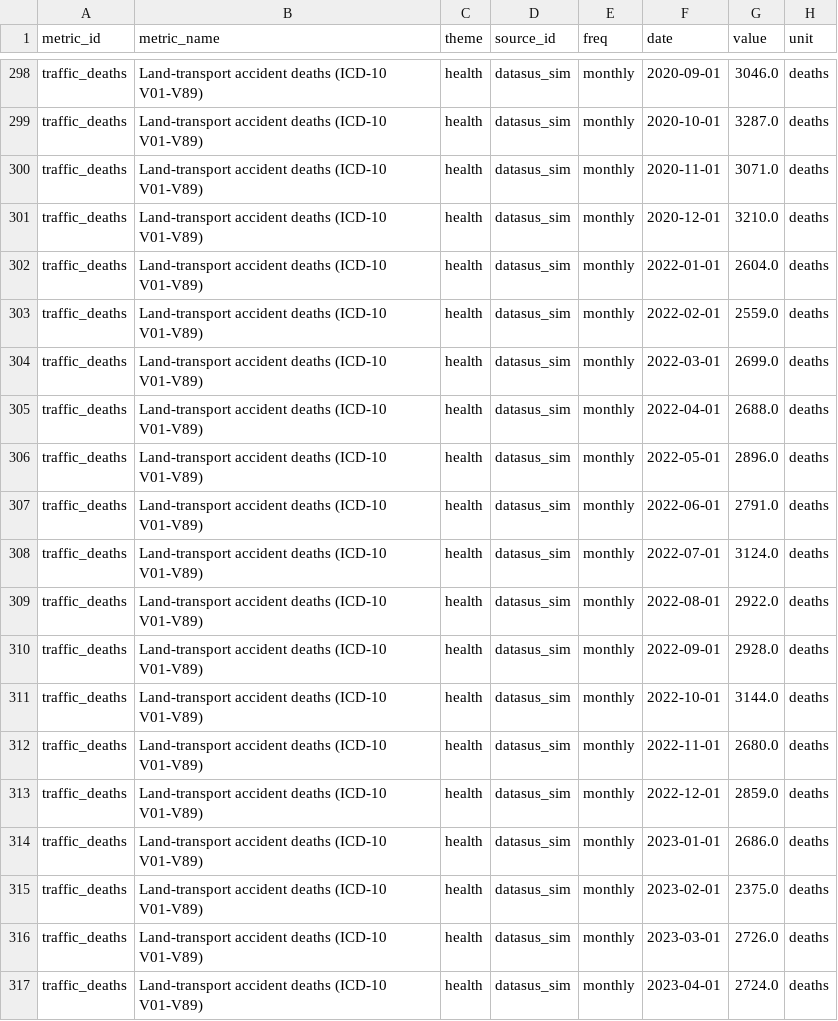
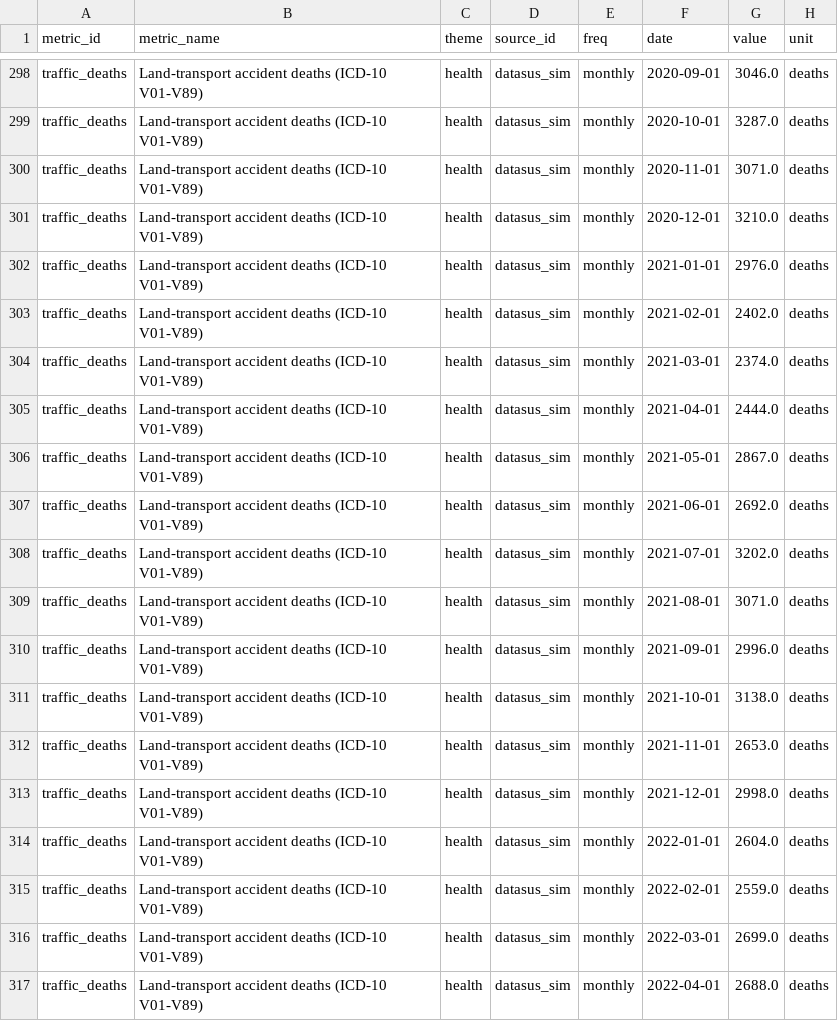
Before and after one commit to zkid18/brazil-macro, a CSV file: warehouse/bronze/native/traffic_deaths.csv, drawn as a sheet; only a part is shown, gaps mark what is left out; the shorter side is filled out with more unchanged rows; the diff names each change by its address in the sheet, - before the commit and + after, or states it on an @@ line.

```diff
--- a/warehouse/bronze/native/traffic_deaths.csv
+++ b/warehouse/bronze/native/traffic_deaths.csv
+row 302: traffic_deaths | Land-transport accident deaths (ICD-10 V01-V89) | health | datasus_sim | monthly | 2021-01-01 | 2976.0 | deaths
+row 303: traffic_deaths | Land-transport accident deaths (ICD-10 V01-V89) | health | datasus_sim | monthly | 2021-02-01 | 2402.0 | deaths
+row 304: traffic_deaths | Land-transport accident deaths (ICD-10 V01-V89) | health | datasus_sim | monthly | 2021-03-01 | 2374.0 | deaths
+row 305: traffic_deaths | Land-transport accident deaths (ICD-10 V01-V89) | health | datasus_sim | monthly | 2021-04-01 | 2444.0 | deaths
+row 306: traffic_deaths | Land-transport accident deaths (ICD-10 V01-V89) | health | datasus_sim | monthly | 2021-05-01 | 2867.0 | deaths
+row 307: traffic_deaths | Land-transport accident deaths (ICD-10 V01-V89) | health | datasus_sim | monthly | 2021-06-01 | 2692.0 | deaths
+row 308: traffic_deaths | Land-transport accident deaths (ICD-10 V01-V89) | health | datasus_sim | monthly | 2021-07-01 | 3202.0 | deaths
+row 309: traffic_deaths | Land-transport accident deaths (ICD-10 V01-V89) | health | datasus_sim | monthly | 2021-08-01 | 3071.0 | deaths
+row 310: traffic_deaths | Land-transport accident deaths (ICD-10 V01-V89) | health | datasus_sim | monthly | 2021-09-01 | 2996.0 | deaths
+row 311: traffic_deaths | Land-transport accident deaths (ICD-10 V01-V89) | health | datasus_sim | monthly | 2021-10-01 | 3138.0 | deaths
+row 312: traffic_deaths | Land-transport accident deaths (ICD-10 V01-V89) | health | datasus_sim | monthly | 2021-11-01 | 2653.0 | deaths
+row 313: traffic_deaths | Land-transport accident deaths (ICD-10 V01-V89) | health | datasus_sim | monthly | 2021-12-01 | 2998.0 | deaths
```
Also changed, not shown: warehouse/bronze/native/deaths_circulatory.csv, warehouse/bronze/native/deaths_respiratory.csv, 38 other files.
